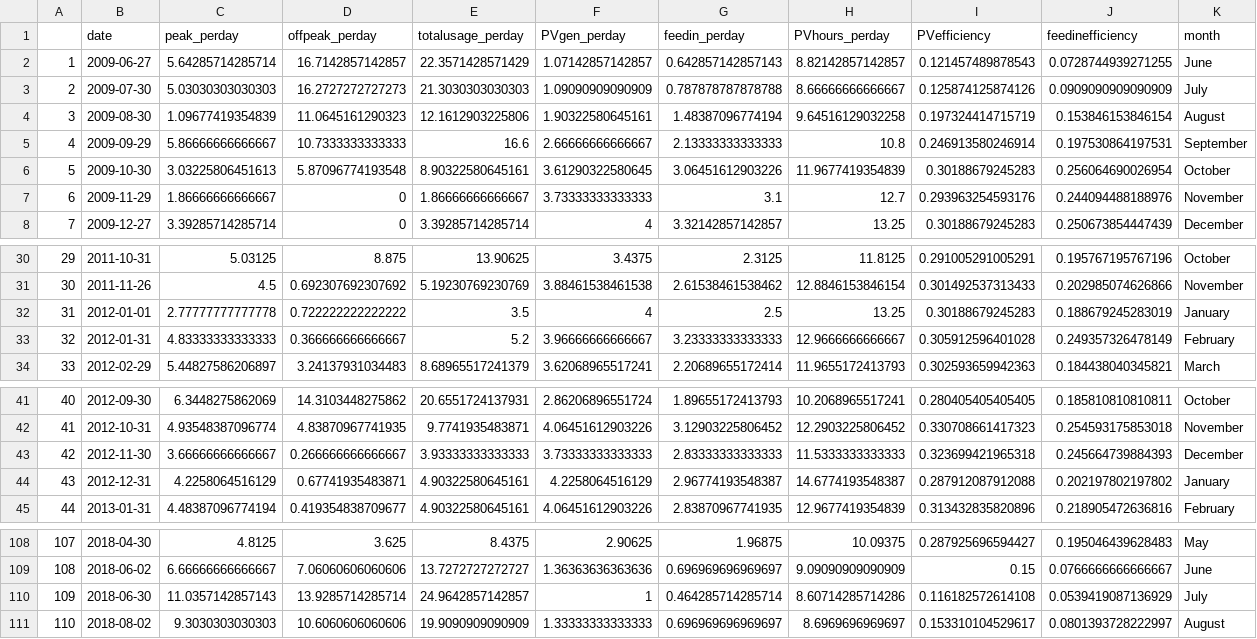
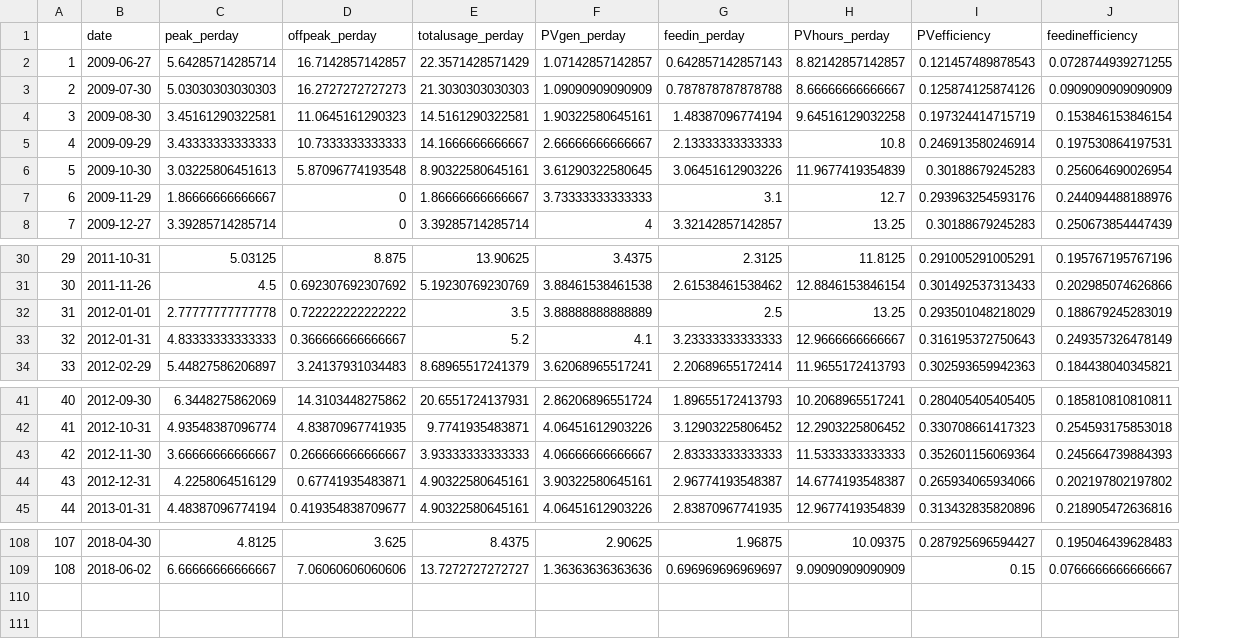
Before and after one commit to RyanFarquharson/eUGE, a CSV file: data/eUGE1.csv, drawn as a sheet; only a part is shown, gaps mark what is left out; the diff names each change by its address in the sheet, - before the commit and + after, or states it on an @@ line.

Commit message:
moved file to /data

```diff
--- a/data/eUGE1.csv
+++ b/data/eUGE1.csv
-column K (month), rows 2-8: June | July | August | September | October | November | December; rows 30-34: October | November | January | February | March; rows 41-45: October | November | December | January | February; rows 108-109: May | June
-C4 (peak_perday): 1.09677419354839
+C4 (peak_perday): 3.45161290322581
-E4 (totalusage_perday): 12.1612903225806
+E4 (totalusage_perday): 14.5161290322581
-C5 (peak_perday): 5.86666666666667
+C5 (peak_perday): 3.43333333333333
-E5 (totalusage_perday): 16.6
+E5 (totalusage_perday): 14.1666666666667
-F32 (PVgen_perday): 4
+F32 (PVgen_perday): 3.88888888888889
-I32 (PVefficiency): 0.30188679245283
+I32 (PVefficiency): 0.293501048218029
-F33 (PVgen_perday): 3.96666666666667
+F33 (PVgen_perday): 4.1
-I33 (PVefficiency): 0.305912596401028
+I33 (PVefficiency): 0.316195372750643
-F43 (PVgen_perday): 3.73333333333333
+F43 (PVgen_perday): 4.06666666666667
-I43 (PVefficiency): 0.323699421965318
+I43 (PVefficiency): 0.352601156069364
-F44 (PVgen_perday): 4.2258064516129
+F44 (PVgen_perday): 3.90322580645161
-I44 (PVefficiency): 0.287912087912088
+I44 (PVefficiency): 0.265934065934066
-row 110: 109 | 2018-06-30 | 11.0357142857143 | 13.9285714285714 | 24.9642857142857 | 1 | 0.464285714285714 | 8.60714285714286 | 0.116182572614108 | 0.0539419087136929 | July
-row 111: 110 | 2018-08-02 | 9.3030303030303 | 10.6060606060606 | 19.9090909090909 | 1.33333333333333 | 0.696969696969697 | 8.6969696969697 | 0.153310104529617 | 0.0801393728222997 | August
```
